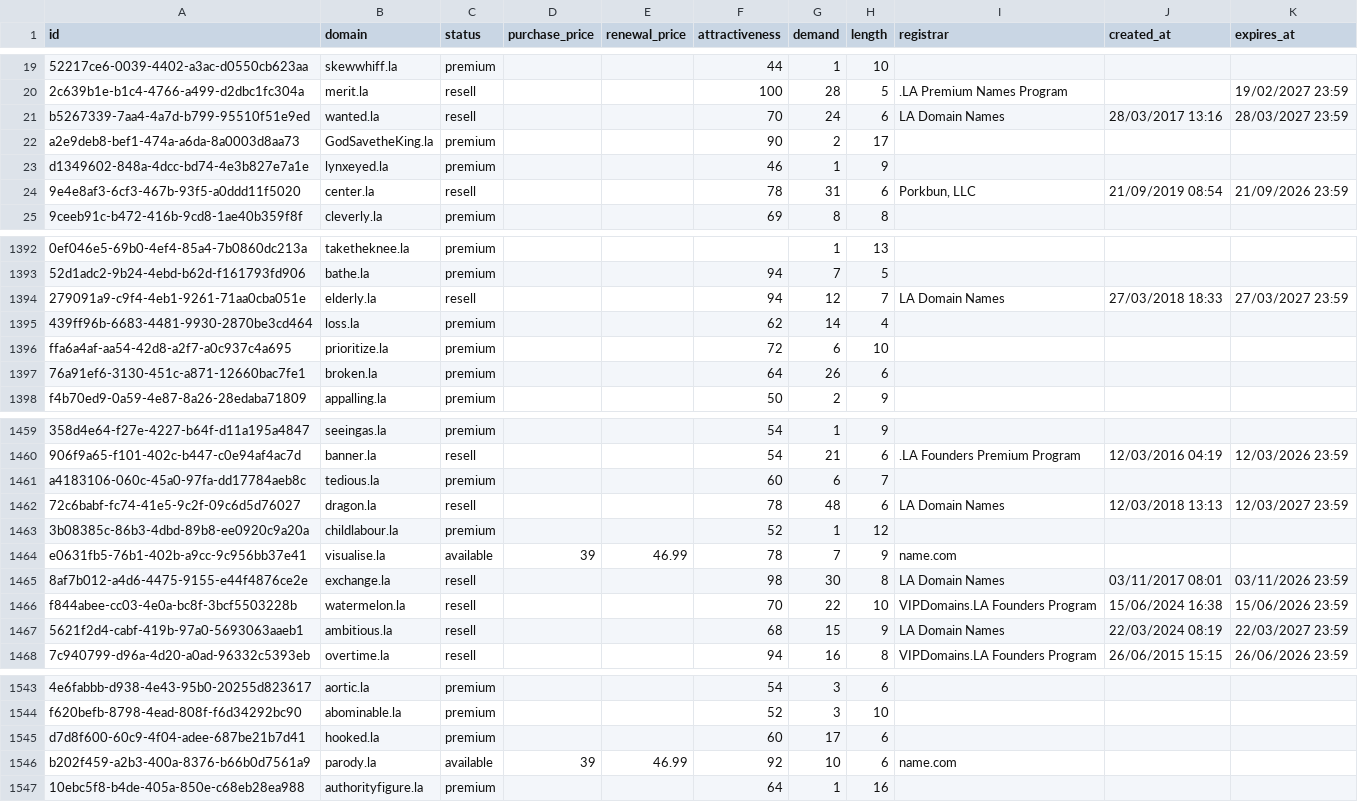
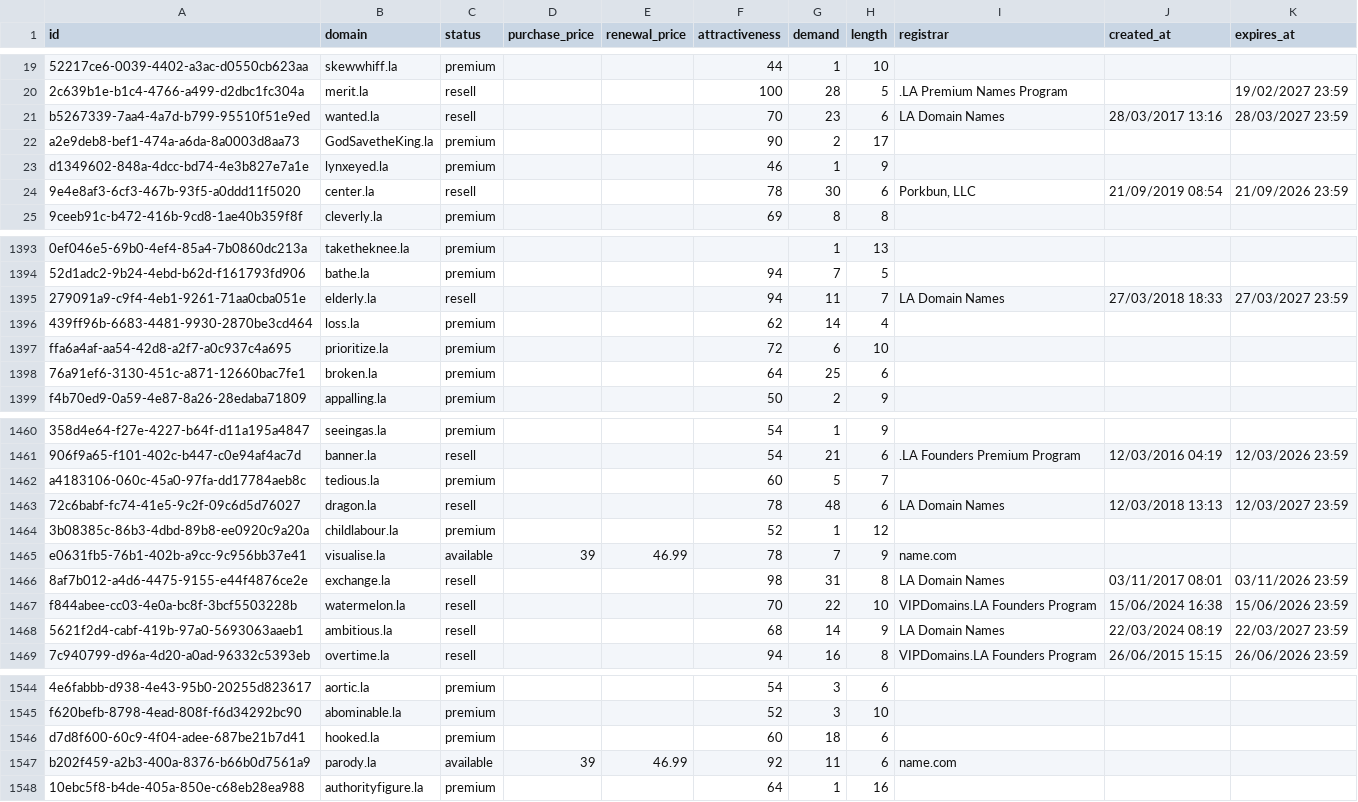
Before and after one commit to UniqueDomains/la-oneword-domains, a CSV file: la.csv, drawn as a sheet; only a part is shown, gaps mark what is left out; addresses are those after the commit; the diff covers the shown part only; the diff names each change by its address in the sheet, - before the commit and + after, or states it on an @@ line.

```diff
--- a/la.csv
+++ b/la.csv
-G21 (demand): 24
+G21 (demand): 23
-G24 (demand): 31
+G24 (demand): 30
-G1395 (demand): 12
+G1395 (demand): 11
-G1398 (demand): 26
+G1398 (demand): 25
-G1462 (demand): 6
+G1462 (demand): 5
-G1466 (demand): 30
+G1466 (demand): 31
-G1468 (demand): 15
+G1468 (demand): 14
-G1546 (demand): 17
+G1546 (demand): 18
-G1547 (demand): 10
+G1547 (demand): 11
```
Also changed, not shown: 4 added rows and 145 edited cells elsewhere in this file, 4 other files.
